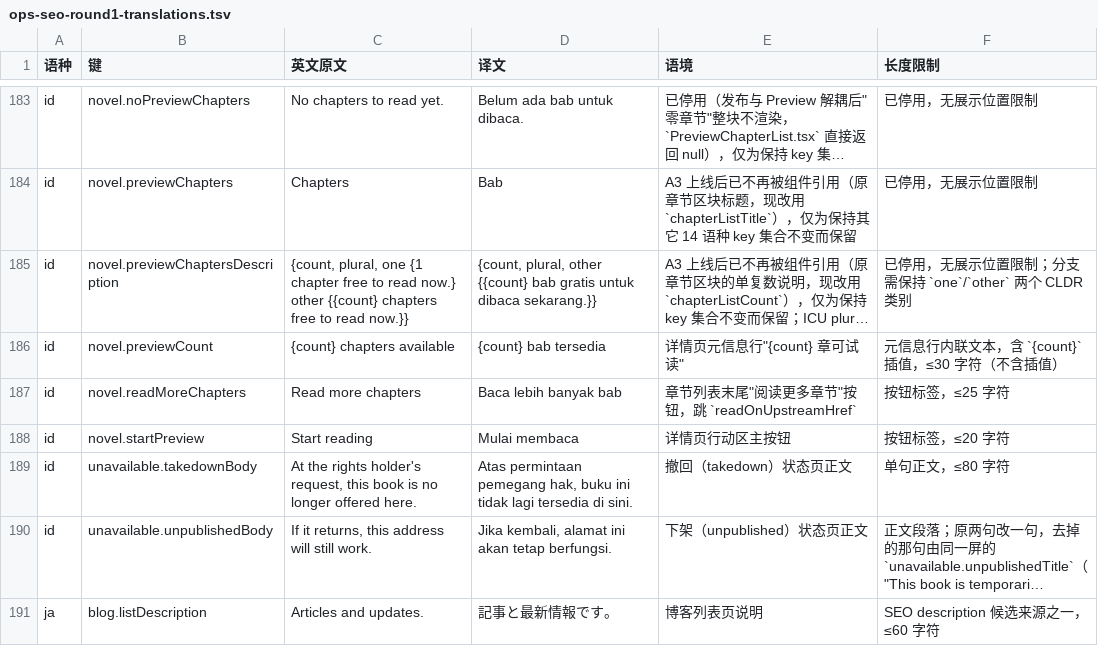
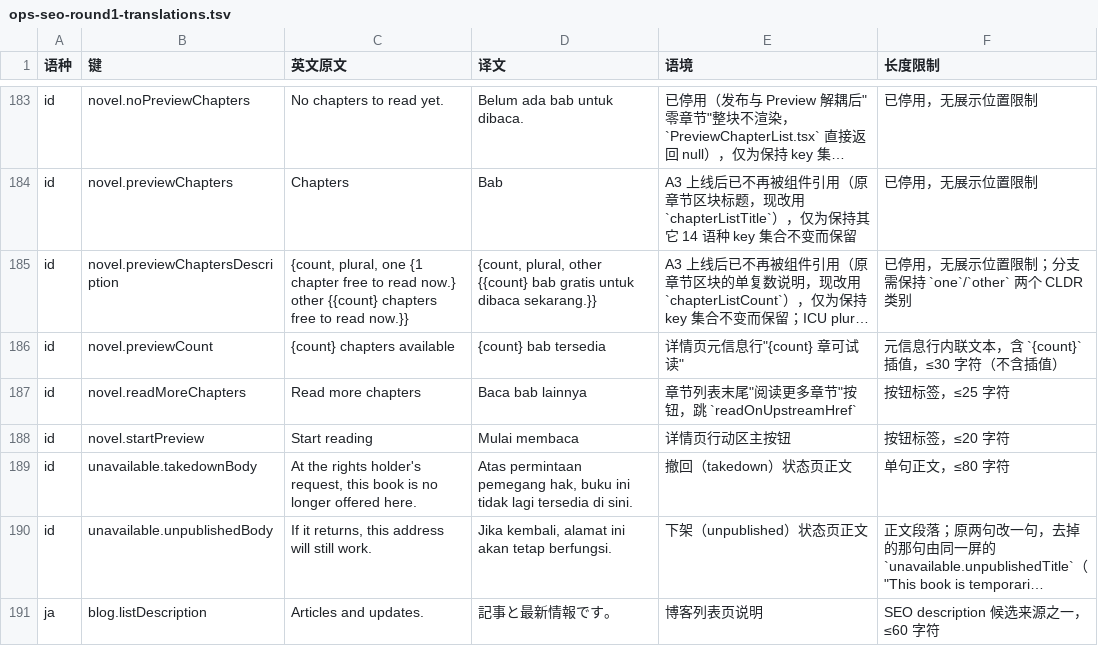
Before and after one commit to flightzxc/cps-novel, a TSV file: docs/i18n/ops-seo-round1-translations.tsv, drawn as a sheet; only a part is shown, gaps mark what is left out; long unchanged cells end in …; the diff covers the shown part only; the diff names each change by its address in the sheet, - before the commit and + after, or states it on an @@ line.

```diff
--- a/docs/i18n/ops-seo-round1-translations.tsv
+++ b/docs/i18n/ops-seo-round1-translations.tsv
-D187 (译文): Baca lebih banyak bab
+D187 (译文): Baca bab lainnya
```
Also changed, not shown: 118 edited cells elsewhere in this file, 18 other files.
